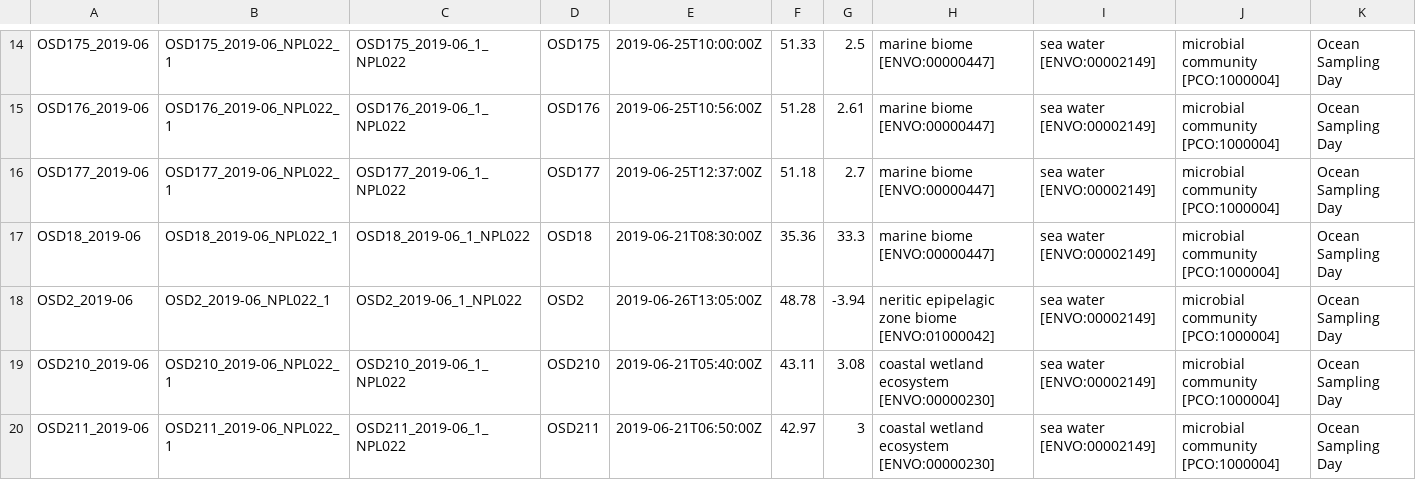
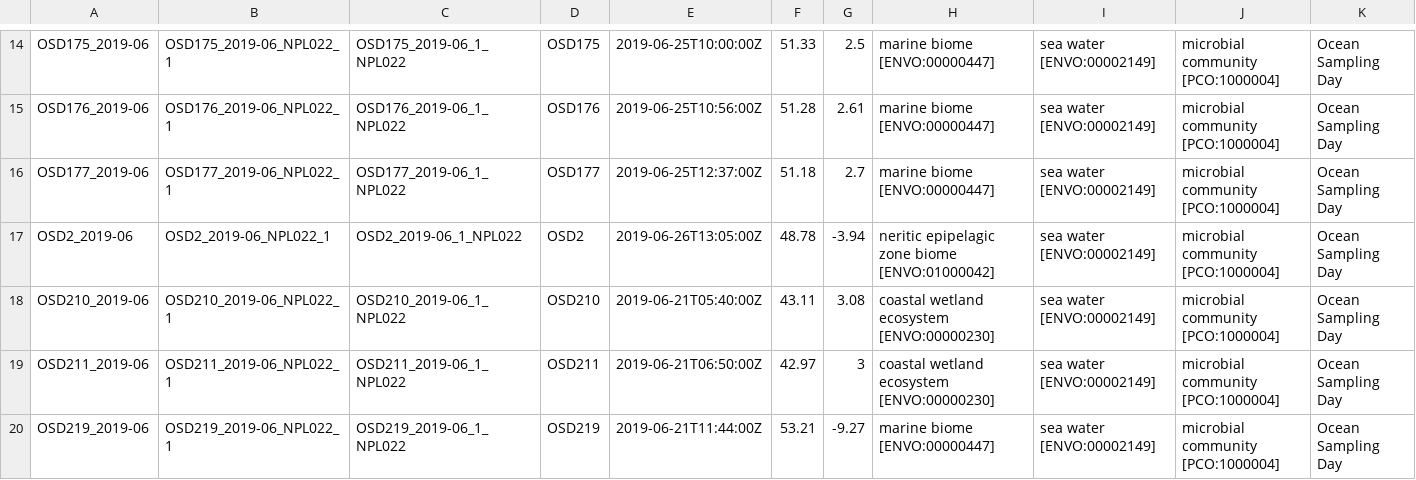
Before and after one commit to ocean-sampling-day/OSD2019, a CSV file: QualityControlledData/version1/OSD19Data_MachineReadable_version1.csv, drawn as a sheet; only a part is shown, gaps mark what is left out; the shorter side is filled out with more unchanged rows; rows hold the shown columns only; the diff names each change by its address in the sheet, - before the commit and + after, or states it on an @@ line.

```diff
--- a/QualityControlledData/version1/OSD19Data_MachineReadable_version1.csv
+++ b/QualityControlledData/version1/OSD19Data_MachineReadable_version1.csv
-row 17: OSD18_2019-06 | OSD18_2019-06_NPL022_1 | OSD18_2019-06_1_NPL022 | OSD18 | 2019-06-21T08:30:00Z | 35.36 | 33.3 | marine biome [ENVO:00000447] | sea water [ENVO:00002149] | microbial community [PCO:1000004] | Ocean Sampling Day
```
Also changed, not shown: QualityControlledData/version1/OSD19Data_HumanReadable_version1.csv.
